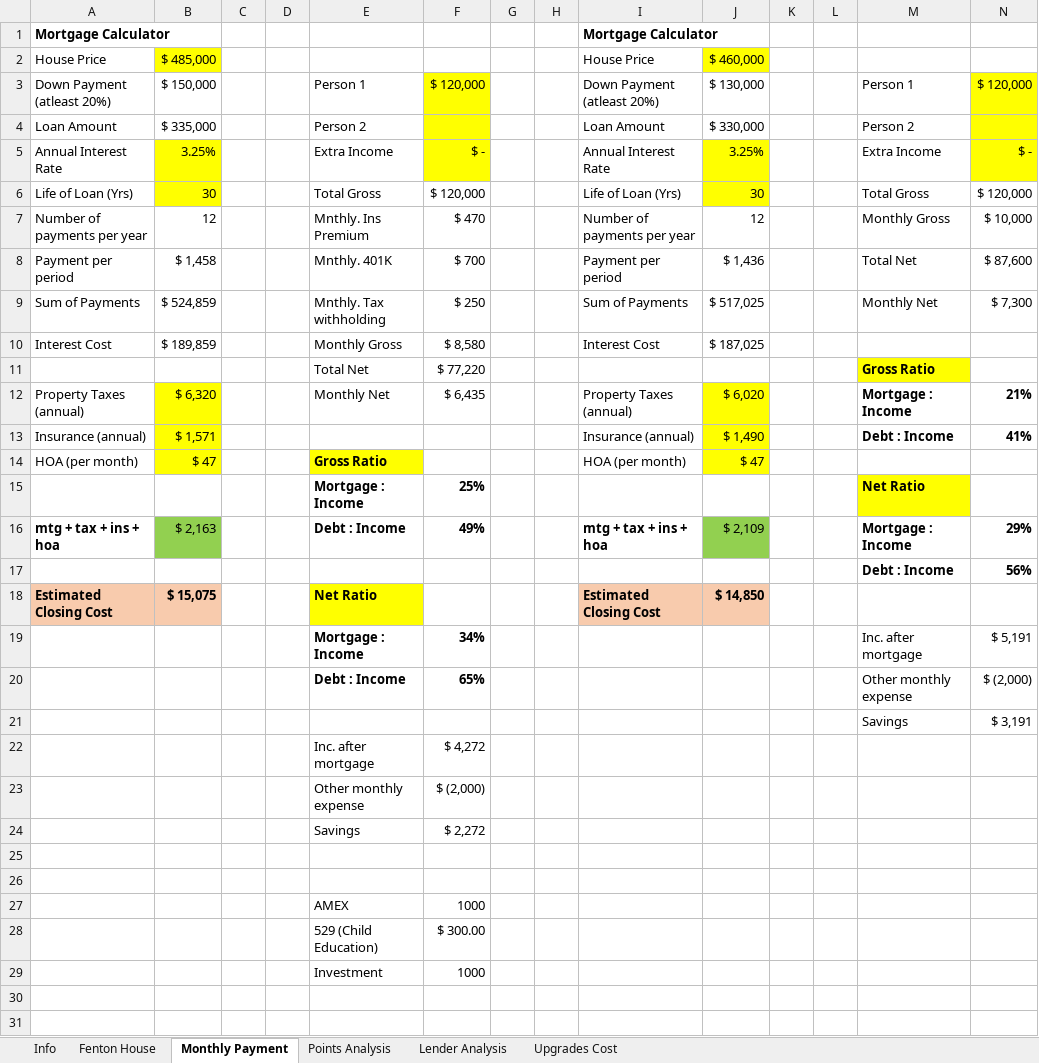
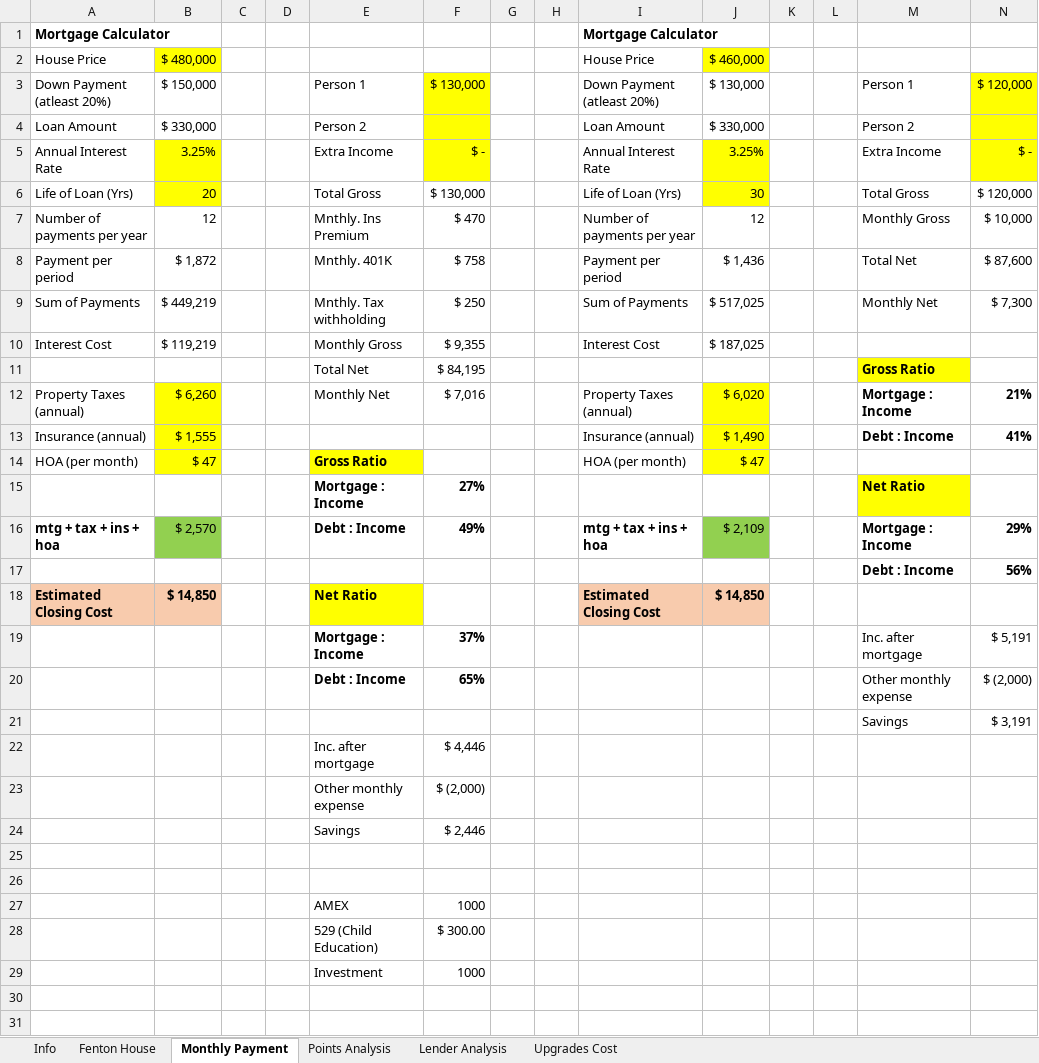
Before and after one commit to sivacharansrc/house-pricing, an Excel workbook: House Buying.xlsm, sheet Monthly Payment, drawn as a sheet; only a part is shown; values as stored, in another font and other column widths than the file's, no borders; the diff names each change by its address in the sheet, - before the commit and + after, or states it on an @@ line.

Commit message:
updated house buying

```diff
--- a/House Buying.xlsm (sheet Monthly Payment)
+++ b/House Buying.xlsm (sheet Monthly Payment)
-B2: $ 485,000
+B2: $ 480,000
-F3: $ 120,000
+F3: $ 130,000
-B4: $ 335,000
+B4: $ 330,000
-B6: 30
+B6: 20
-F6: $ 120,000
+F6: $ 130,000
-B8: $ 1,458
+B8: $ 1,872
-F8: $ 700
+F8: $ 758
-B9: $ 524,859
+B9: $ 449,219
-B10: $ 189,859
+B10: $ 119,219
-F10: $ 8,580
+F10: $ 9,355
-F11: $ 77,220
+F11: $ 84,195
-B12: $ 6,320
+B12: $ 6,260
-F12: $ 6,435
+F12: $ 7,016
-B13: $ 1,571
+B13: $ 1,555
-F15: 25%
+F15: 27%
-B16: $ 2,163
+B16: $ 2,570
-B18: $ 15,075
+B18: $ 14,850
-F19: 34%
+F19: 37%
-F22: $ 4,272
+F22: $ 4,446
-F24: $ 2,272
+F24: $ 2,446
```
Also changed, not shown: sheet Points Analysis.
